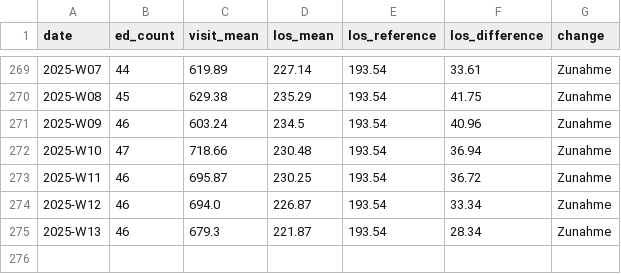
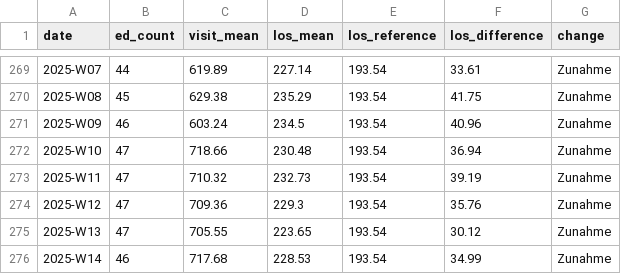
Before and after one commit to robert-koch-institut/AKTIN_Daten_zur_Aufenthaltsdauer_in_Notaufnahmen, a CSV file: Notaufnahme_Aufenthaltsdauer.csv, drawn as a sheet; only a part is shown, gaps mark what is left out.

```diff
--- a/Notaufnahme_Aufenthaltsdauer.csv
+++ b/Notaufnahme_Aufenthaltsdauer.csv
@@ -272,4 +272,5 @@ date,ed_count,visit_mean,los_mean,los_reference,los_difference,change
 2025-W10,47,718.66,230.48,193.54,36.94,Zunahme
-2025-W11,46,695.87,230.25,193.54,36.72,Zunahme
-2025-W12,46,694.0,226.87,193.54,33.34,Zunahme
-2025-W13,46,679.3,221.87,193.54,28.34,Zunahme
+2025-W11,47,710.32,232.73,193.54,39.19,Zunahme
+2025-W12,47,709.36,229.3,193.54,35.76,Zunahme
+2025-W13,47,705.55,223.65,193.54,30.12,Zunahme
+2025-W14,46,717.68,228.53,193.54,34.99,Zunahme
```
Also changed, not shown: 7 other files.
